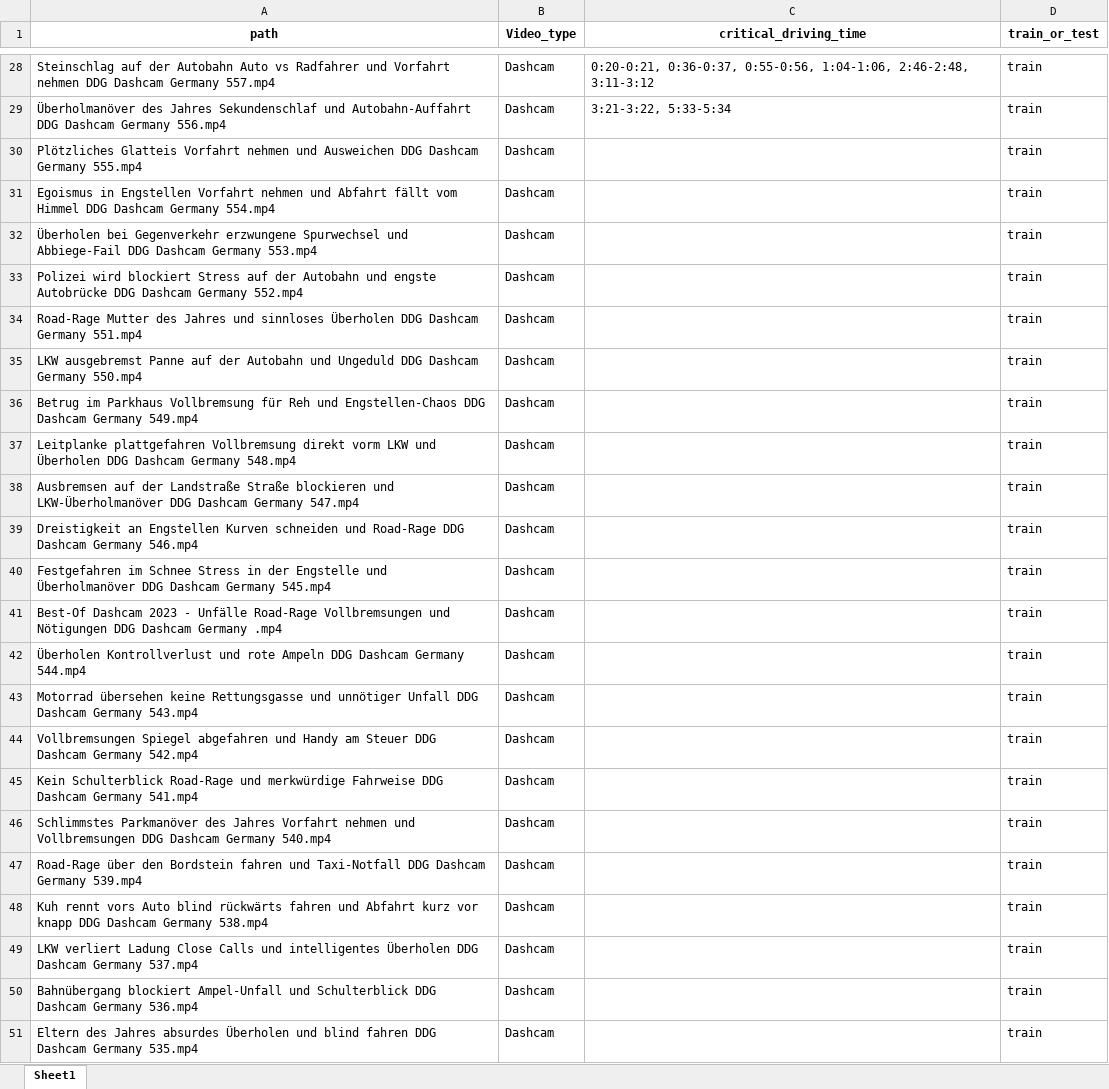
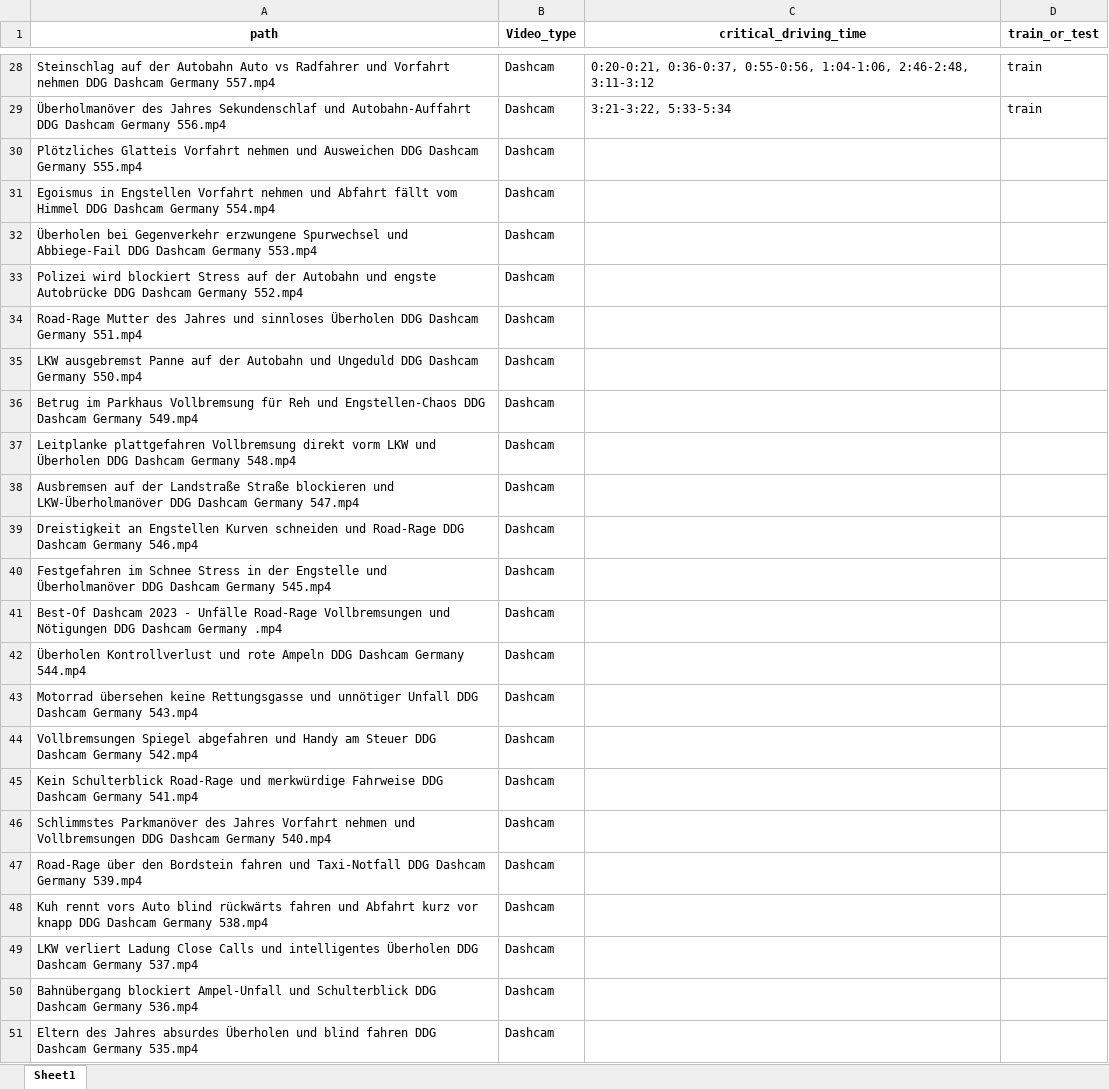
Before and after one commit to Chickeninvader/DAAD-RISE-Germany, an Excel workbook: critical_classification/dashcam_video/metadata.xlsx, sheet Sheet1, drawn as a sheet; only a part is shown, gaps mark what is left out; values as stored, in another font and other column widths than the file's, no borders; the diff names each change by its address in the sheet, - before the commit and + after, or states it on an @@ line.

Commit message:
fix bug

```diff
--- a/critical_classification/dashcam_video/metadata.xlsx (sheet Sheet1)
+++ b/critical_classification/dashcam_video/metadata.xlsx (sheet Sheet1)
-D30:D51 (train_or_test): train
+D30:D51 (train_or_test): (empty)
```
